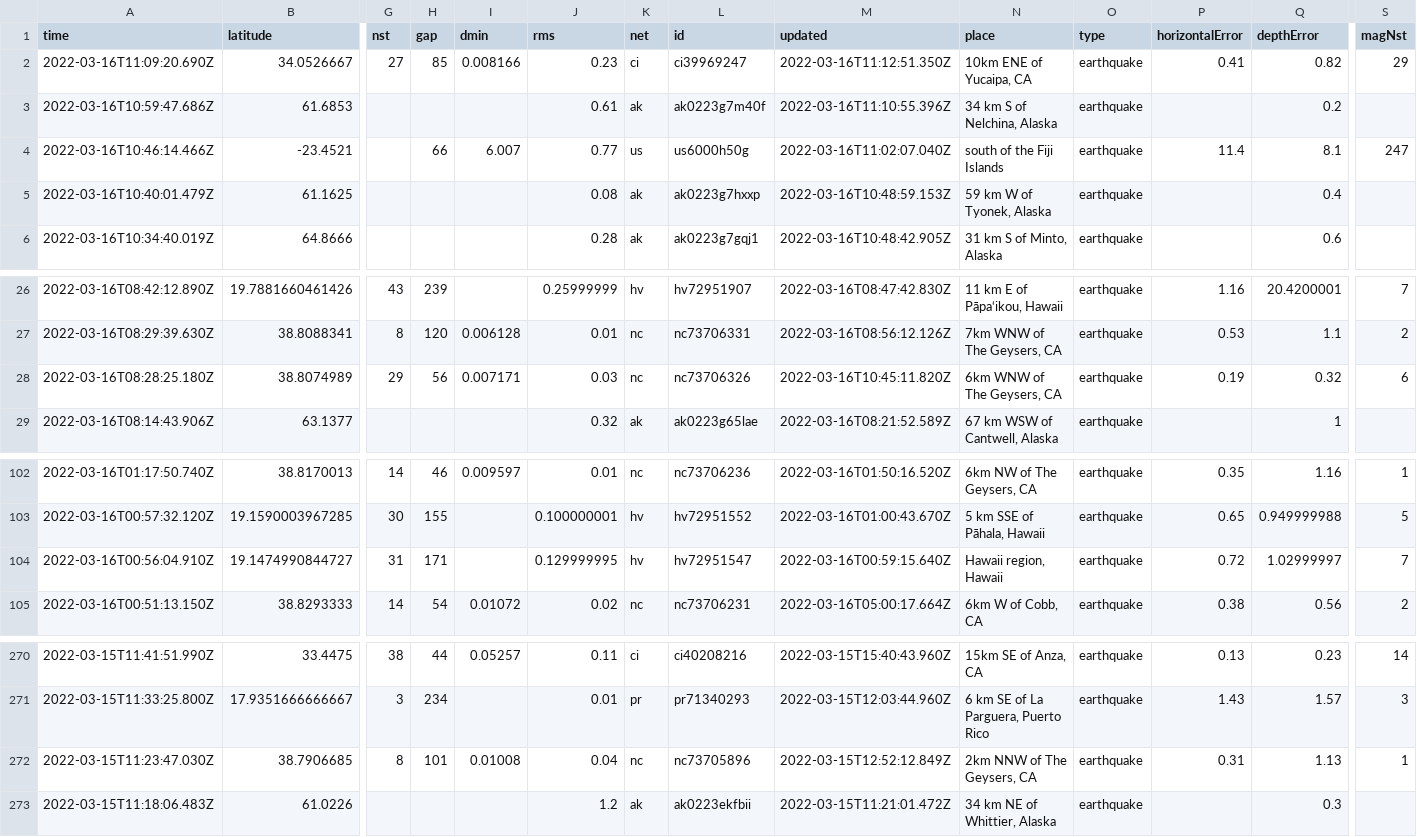
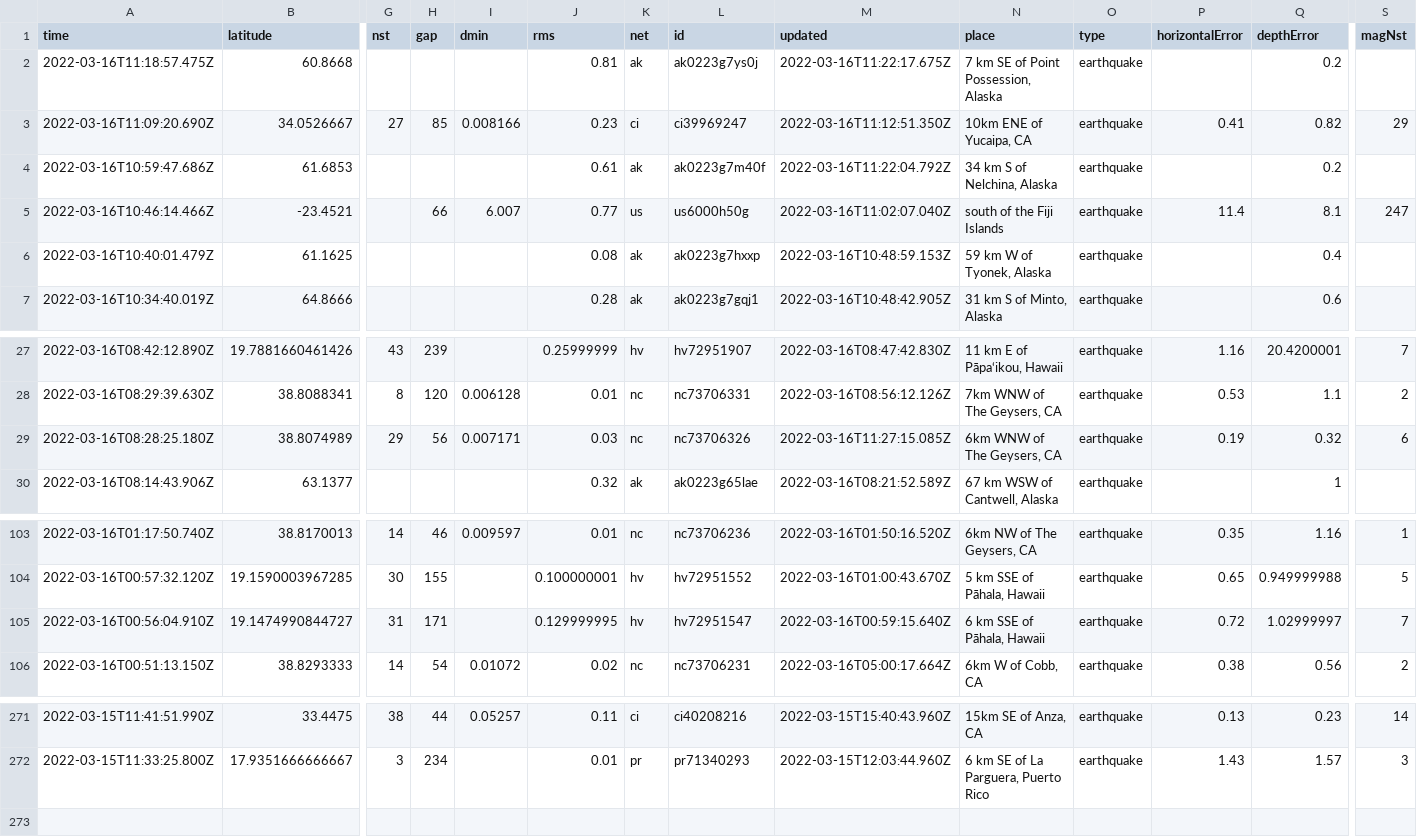
Before and after one commit to profrobwells/nicar22-github-actions, a CSV file: usgs_current.csv, drawn as a sheet; only a part is shown, gaps mark what is left out; removed rows and columns are numbered as before the commit, all else as after; rows hold the shown columns only; the diff names each change by its address in the sheet, - before the commit and + after, or states it on an @@ line.

```diff
--- a/usgs_current.csv
+++ b/usgs_current.csv
+row 2: 2022-03-16T11:18:57.475Z | 60.8668 |  |  |  | 0.81 | ak | ak0223g7ys0j | 2022-03-16T11:22:17.675Z | 7 km SE of Point Possession, Alaska | earthquake |  | 0.2
-M4 (updated): 2022-03-16T11:10:55.396Z
+M4 (updated): 2022-03-16T11:22:04.792Z
-M29 (updated): 2022-03-16T10:45:11.820Z
+M29 (updated): 2022-03-16T11:27:15.085Z
-N105 (place): Hawaii region, Hawaii
+N105 (place): 6 km SSE of Pāhala, Hawaii
-row 272: 2022-03-15T11:23:47.030Z | 38.7906685 | 8 | 101 | 0.01008 | 0.04 | nc | nc73705896 | 2022-03-15T12:52:12.849Z | 2km NNW of The Geysers, CA | earthquake | 0.31 | 1.13 | 1
-row 273: 2022-03-15T11:18:06.483Z | 61.0226 |  |  |  | 1.2 | ak | ak0223ekfbii | 2022-03-15T11:21:01.472Z | 34 km NE of Whittier, Alaska | earthquake |  | 0.3
```
Also changed, not shown: usgs_main.csv.
